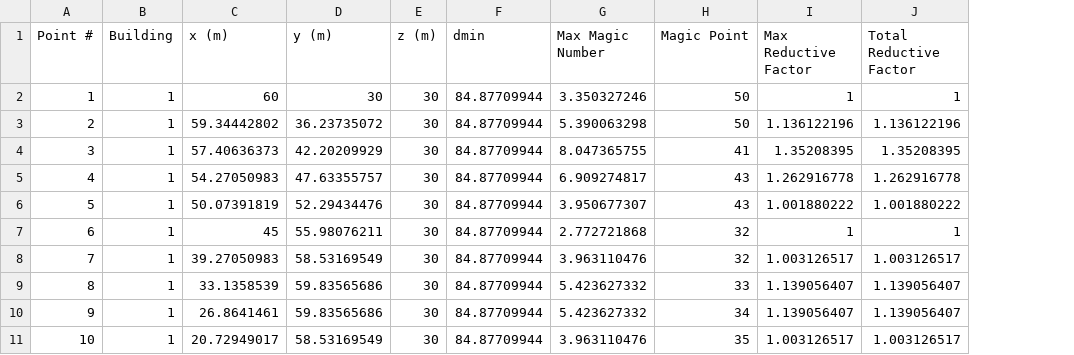
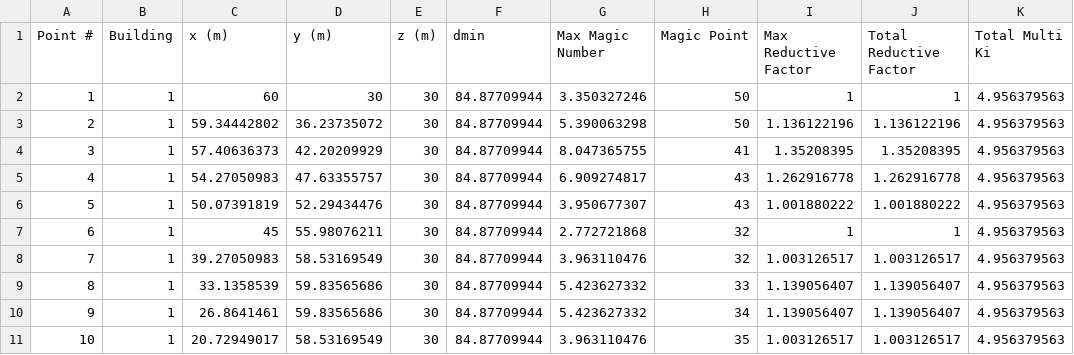
Before and after one commit to nventefs/LPSD, a CSV file: Test Case - 2/Test Case 2.csv, drawn as a sheet; only a part is shown; the diff names each change by its address in the sheet, - before the commit and + after, or states it on an @@ line.

```diff
--- a/Test Case - 2/Test Case 2.csv
+++ b/Test Case - 2/Test Case 2.csv
+column K (Total Multi Ki), rows 2-11: all 4.956379563
```
Also changed, not shown: 3 other files.
